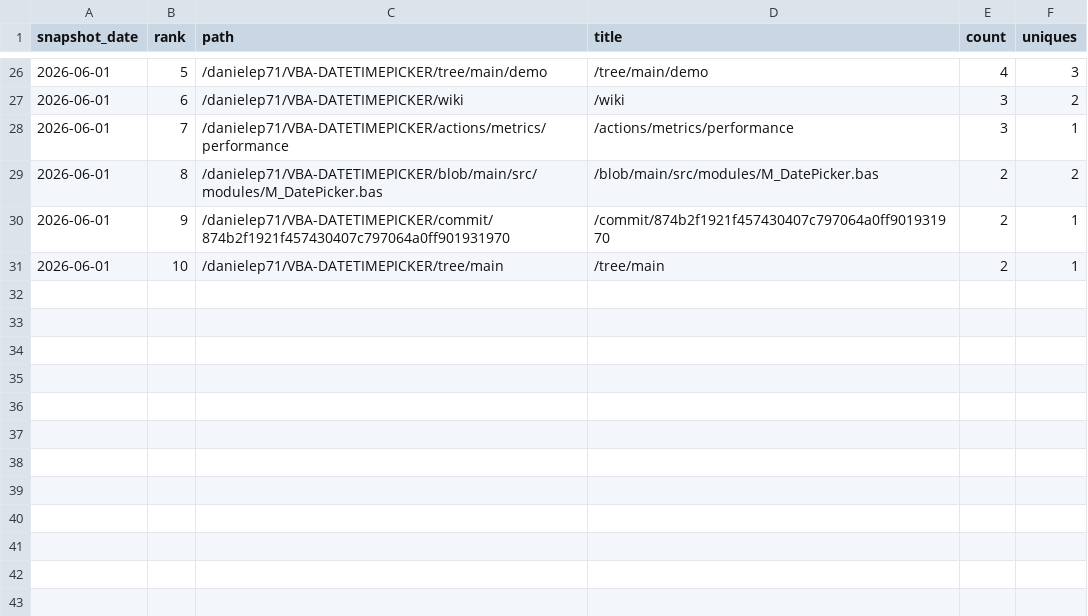
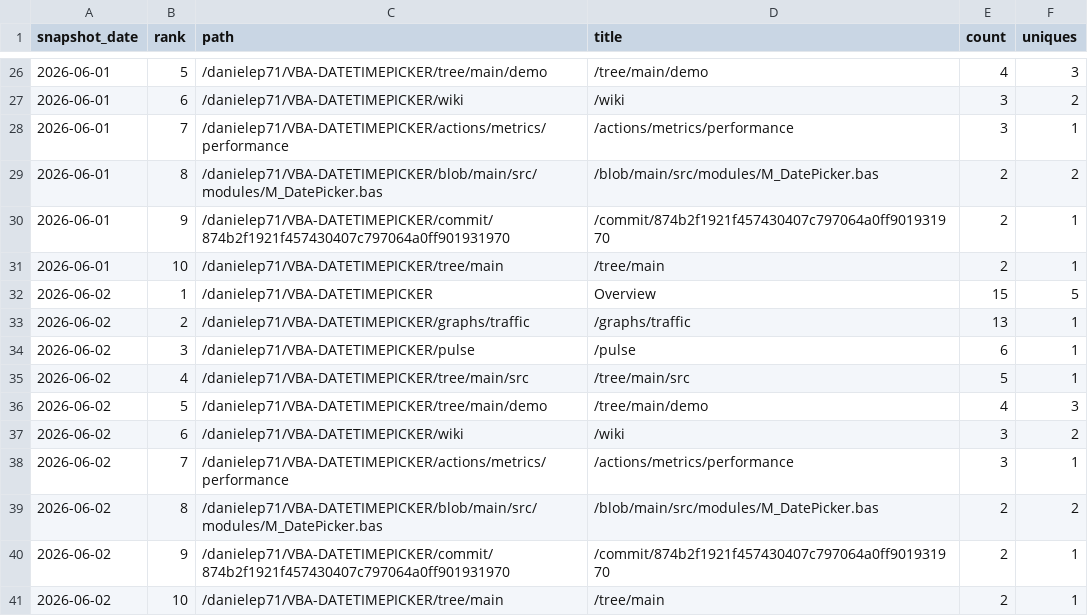
Before and after one commit to danielep71/VBA-DATETIMEPICKER, a CSV file: data/popular_paths.csv, drawn as a sheet; only a part is shown, gaps mark what is left out.

```diff
--- a/data/popular_paths.csv
+++ b/data/popular_paths.csv
@@ -31 +31,11 @@ snapshot_date,rank,path,title,count,uniques
 2026-06-01,10,/danielep71/VBA-DATETIMEPICKER/tree/main,/tree/main,2,1
+2026-06-02,1,/danielep71/VBA-DATETIMEPICKER,Overview,15,5
+2026-06-02,2,/danielep71/VBA-DATETIMEPICKER/graphs/traffic,/graphs/traffic,13,1
+2026-06-02,3,/danielep71/VBA-DATETIMEPICKER/pulse,/pulse,6,1
+2026-06-02,4,/danielep71/VBA-DATETIMEPICKER/tree/main/src,/tree/main/src,5,1
+2026-06-02,5,/danielep71/VBA-DATETIMEPICKER/tree/main/demo,/tree/main/demo,4,3
+2026-06-02,6,/danielep71/VBA-DATETIMEPICKER/wiki,/wiki,3,2
+2026-06-02,7,/danielep71/VBA-DATETIMEPICKER/actions/metrics/performance,/actions/metrics/performance,3,1
+2026-06-02,8,/danielep71/VBA-DATETIMEPICKER/blob/main/src/modules/M_DatePicker.bas,/blob/main/src/modules/M_DatePicker.bas,2,2
+2026-06-02,9,/danielep71/VBA-DATETIMEPICKER/commit/874b2f1921f457430407c797064a0ff901931970,/commit/874b2f1921f457430407c797064a0ff901931970,2,1
+2026-06-02,10,/danielep71/VBA-DATETIMEPICKER/tree/main,/tree/main,2,1
```
Also changed, not shown: data/traffic.csv, 1 other file.
